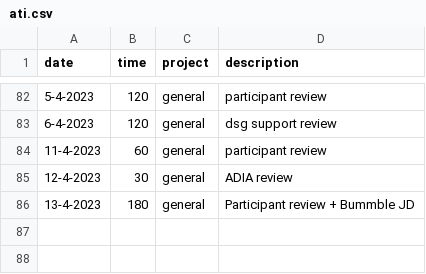
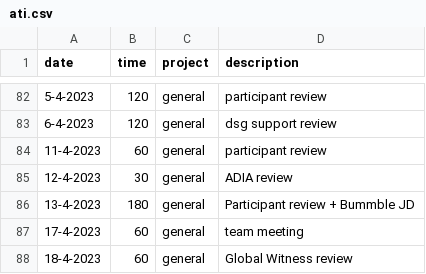
Before and after one commit to cmougan/knee, a CSV file: data/ati.csv, drawn as a sheet; only a part is shown, gaps mark what is left out.

```diff
--- a/data/ati.csv
+++ b/data/ati.csv
@@ -86 +86,3 @@ date, time, project, description
 13-4-2023, 180, general, Participant review + Bummble JD
+17-4-2023, 60, general,team meeting
+18-4-2023, 60, general,Global Witness review
```
Also changed, not shown: data/pain.csv, data/sport.csv.
